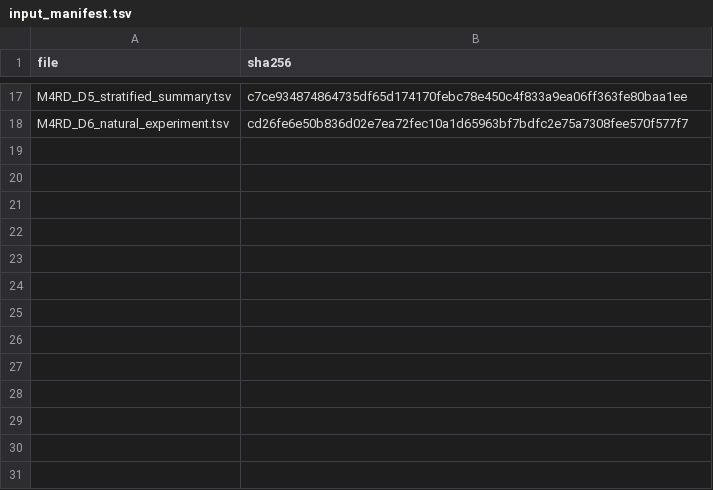
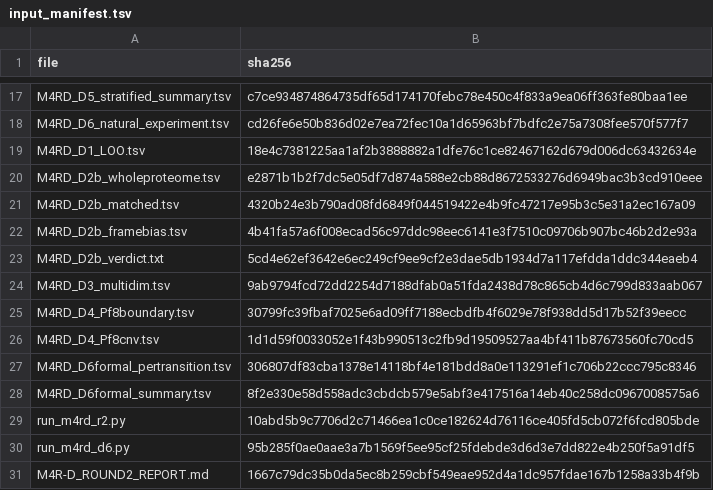
Before and after one commit to FreddieWho/015_plasmo, a TSV file: data/derived/WP4R/M4R-D/input_manifest.tsv, drawn as a sheet; only a part is shown, gaps mark what is left out.

```diff
--- a/data/derived/WP4R/M4R-D/input_manifest.tsv
+++ b/data/derived/WP4R/M4R-D/input_manifest.tsv
@@ -18 +18,14 @@ M4RD_D5_stratified_summary.tsv	c7ce934874864735df65d174170febc78e450c4f833a9ea06
 M4RD_D6_natural_experiment.tsv	cd26fe6e50b836d02e7ea72fec10a1d65963bf7bdfc2e75a7308fee570f577f7
+M4RD_D1_LOO.tsv	18e4c7381225aa1af2b3888882a1dfe76c1ce82467162d679d006dc63432634e
+M4RD_D2b_wholeproteome.tsv	e2871b1b2f7dc5e05df7d874a588e2cb88d8672533276d6949bac3b3cd910eee
+M4RD_D2b_matched.tsv	4320b24e3b790ad08fd6849f044519422e4b9fc47217e95b3c5e31a2ec167a09
+M4RD_D2b_framebias.tsv	4b41fa57a6f008ecad56c97ddc98eec6141e3f7510c09706b907bc46b2d2e93a
+M4RD_D2b_verdict.txt	5cd4e62ef3642e6ec249cf9ee9cf2e3dae5db1934d7a117efdda1ddc344eaeb4
+M4RD_D3_multidim.tsv	9ab9794fcd72dd2254d7188dfab0a51fda2438d78c865cb4d6c799d833aab067
+M4RD_D4_Pf8boundary.tsv	30799fc39fbaf7025e6ad09ff7188ecbdfb4f6029e78f938dd5d17b52f39eecc
+M4RD_D4_Pf8cnv.tsv	1d1d59f0033052e1f43b990513c2fb9d19509527aa4bf411b87673560fc70cd5
+M4RD_D6formal_pertransition.tsv	306807df83cba1378e14118bf4e181bdd8a0e113291ef1c706b22ccc795c8346
+M4RD_D6formal_summary.tsv	8f2e330e58d558adc3cbdcb579e5abf3e417516a14eb40c258dc0967008575a6
+run_m4rd_r2.py	10abd5b9c7706d2c71466ea1c0ce182624d76116ce405fd5cb072f6fcd805bde
+run_m4rd_d6.py	95b285f0ae0aae3a7b1569f5ee95cf25fdebde3d6d3e7dd822e4b250f5a91df5
+M4R-D_ROUND2_REPORT.md	1667c79dc35b0da5ec8b259cbf549eae952d4a1dc957fdae167b1258a33b4f9b
```
Also changed, not shown: data/derived/WP4R/M4R-A/input_manifest.tsv, 34 other files.
